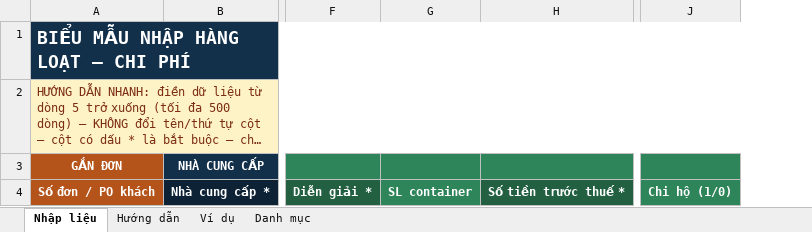
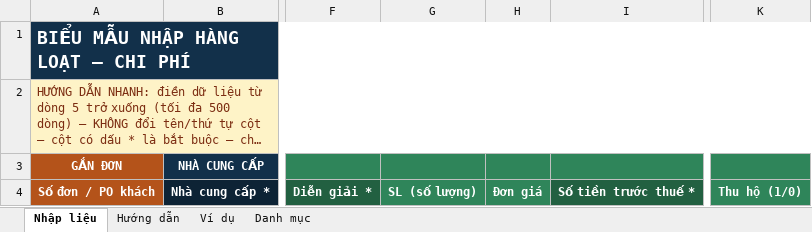
Before and after one commit to saoluucvhak-pixel/AP_AR, an Excel workbook: 3_TAI_LIEU/MAU_NHAP_HANG_LOAT/Mau_nhap_chi_phi.xlsx, sheet Nhập liệu, drawn as a sheet; only a part is shown, gaps mark what is left out; long unchanged cells end in …; values as stored, in another font and other column widths than the file's, no borders; removed rows and columns are numbered as before the commit, all else as after; the diff names each change by its address in the sheet, - before the commit and + after, or states it on an @@ line.

```diff
--- a/3_TAI_LIEU/MAU_NHAP_HANG_LOAT/Mau_nhap_chi_phi.xlsx (sheet Nhập liệu)
+++ b/3_TAI_LIEU/MAU_NHAP_HANG_LOAT/Mau_nhap_chi_phi.xlsx (sheet Nhập liệu)
-column G, row 4: SL container
+column G, row 4: SL (số lượng)
+column H, row 4: Đơn giá
-column J, row 4: Chi hộ (1/0)
+column K, row 4: Thu hộ (1/0)
```
Also changed, not shown: sheet Hướng dẫn, sheet Danh mục, sheet Ví dụ, 3_TAI_LIEU/MAU_NHAP_HANG_LOAT/Mau_nhap_PO_doanh_thu.xlsx, 3_TAI_LIEU/MAU_NHAP_HANG_LOAT/Mau_nhap_hoa_don_ban.xlsx, 23 other files.
